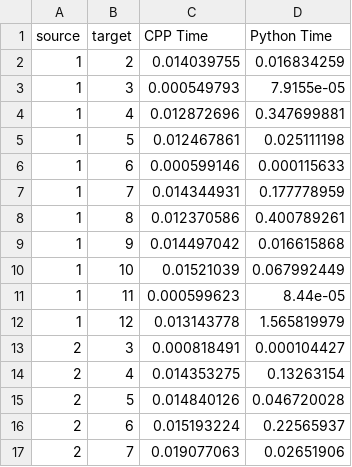
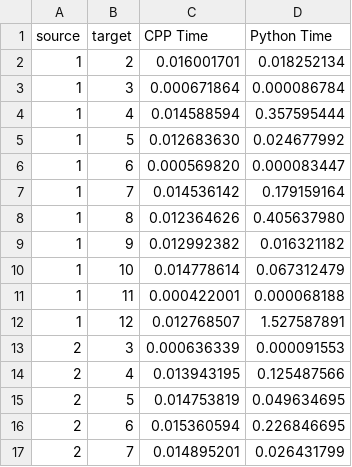
Before and after one commit to MichaelChennn/CYRBD, a CSV file: results/polska_benchmark.csv, drawn as a sheet; only a part is shown; the diff covers the shown part only.

```diff
--- a/results/polska_benchmark.csv
+++ b/results/polska_benchmark.csv
@@ -1,17 +1,17 @@
 source,target,CPP Time,Python Time
-1,2,0.014039755,0.016834259
-1,3,0.000549793,7.9155e-05
-1,4,0.012872696,0.347699881
-1,5,0.012467861,0.025111198
-1,6,0.000599146,0.000115633
-1,7,0.014344931,0.177778959
-1,8,0.012370586,0.400789261
-1,9,0.014497042,0.016615868
-1,10,0.01521039,0.067992449
-1,11,0.000599623,8.44e-05
-1,12,0.013143778,1.565819979
-2,3,0.000818491,0.000104427
-2,4,0.014353275,0.13263154
-2,5,0.014840126,0.046720028
-2,6,0.015193224,0.22565937
-2,7,0.019077063,0.02651906
+1,2,0.016001701,0.018252134
+1,3,0.000671864,0.000086784
+1,4,0.014588594,0.357595444
+1,5,0.012683630,0.024677992
+1,6,0.000569820,0.000083447
+1,7,0.014536142,0.179159164
+1,8,0.012364626,0.405637980
+1,9,0.012992382,0.016321182
+1,10,0.014778614,0.067312479
+1,11,0.000422001,0.000068188
+1,12,0.012768507,1.527587891
+2,3,0.000636339,0.000091553
+2,4,0.013943195,0.125487566
+2,5,0.014753819,0.049634695
+2,6,0.015360594,0.226846695
+2,7,0.014895201,0.026431799
```
Also changed, not shown: 102 edited cells elsewhere in this file, results/Abilene_benchmark.csv, results/Germany_17_benchmark.csv, 16 other files.
